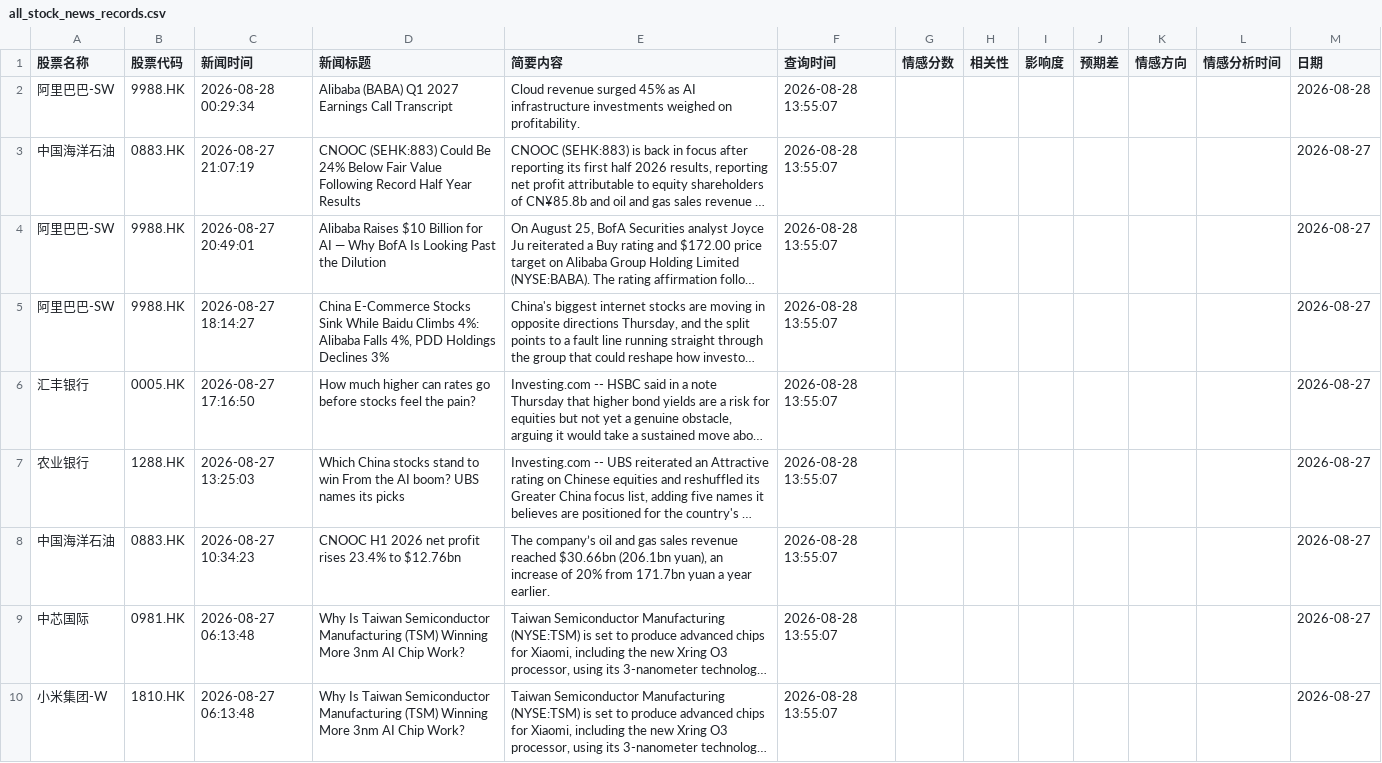
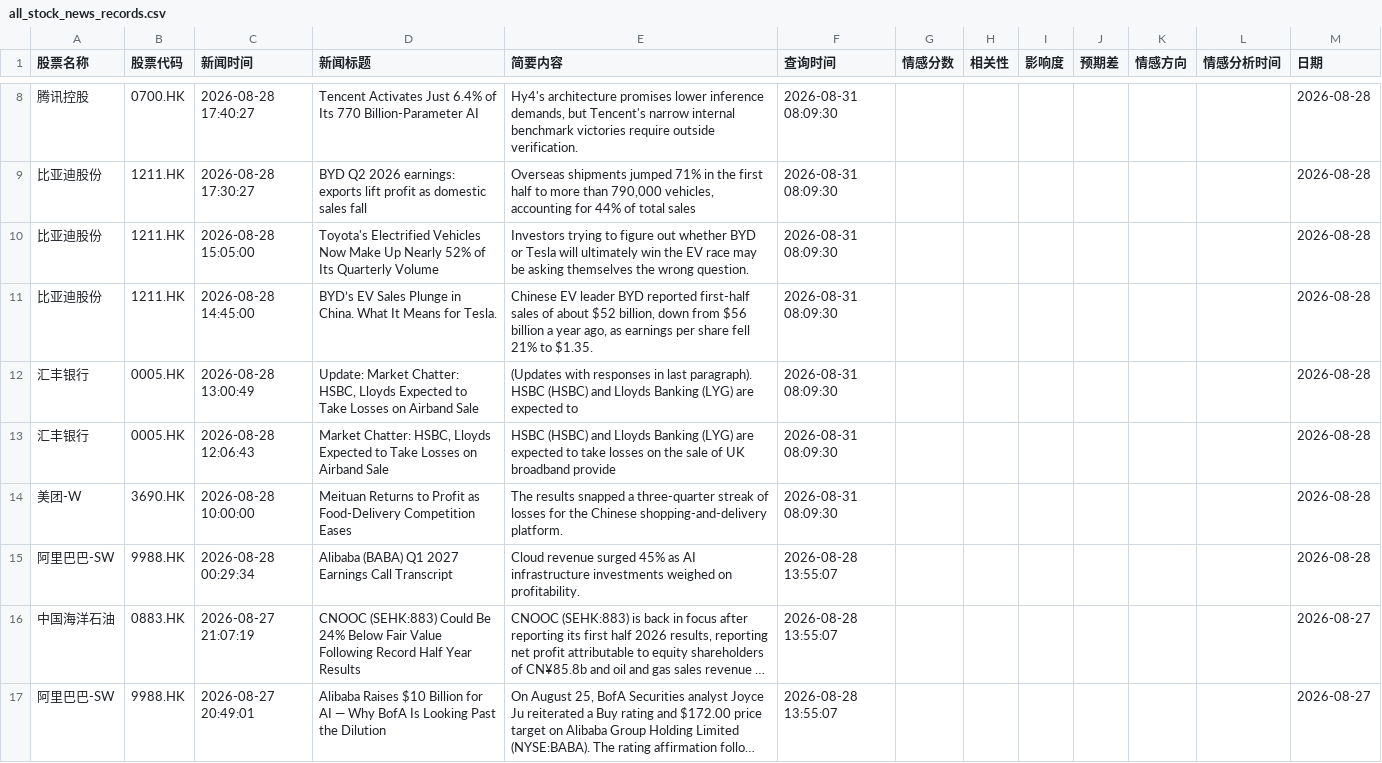
Before and after one commit to liux10288-glitch/fortune, a CSV file: data/all_stock_news_records.csv, drawn as a sheet; only a part is shown, gaps mark what is left out; the shorter side is filled out with more unchanged rows; long unchanged cells end in …; the diff covers the shown part only.

```diff
--- a/data/all_stock_news_records.csv
+++ b/data/all_stock_news_records.csv
@@ -2 +8,8 @@
+腾讯控股,0700.HK,2026-08-28 17:40:27,Tencent Activates Just 6.4% of Its 770 Billion-Parameter AI,"Hy4's architecture promises lower inference demands, but Tencent's narrow internal benchmark victories require outside verification.",2026-08-31 08:09:30,,,,,,,2026-08-28
+比亚迪股份,1211.HK,2026-08-28 17:30:27,BYD Q2 2026 earnings: exports lift profit as domestic sales fall,"Overseas shipments jumped 71% in the first half to more than 790,000 vehicles, accounting for 44% of total sales",2026-08-31 08:09:30,,,,,,,2026-08-28
+比亚迪股份,1211.HK,2026-08-28 15:05:00,Toyota's Electrified Vehicles Now Make Up Nearly 52% of Its Quarterly Volume,Investors trying to figure out whether BYD or Tesla will ultimately win the EV race may be asking themselves the wrong question.,2026-08-31 08:09:30,,,,,,,2026-08-28
+比亚迪股份,1211.HK,2026-08-28 14:45:00,BYD’s EV Sales Plunge in China. What It Means for Tesla.,"Chinese EV leader BYD reported first-half sales of about $52 billion, down from $56 billion a year ago, as earnings per share fell 21% to $1.35.",2026-08-31 08:09:30,,,,,,,2026-08-28
+汇丰银行,0005.HK,2026-08-28 13:00:49,"Update: Market Chatter: HSBC, Lloyds Expected to Take Losses on Airband Sale",(Updates with responses in last paragraph). HSBC (HSBC) and Lloyds Banking (LYG) are expected to,2026-08-31 08:09:30,,,,,,,2026-08-28
+汇丰银行,0005.HK,2026-08-28 12:06:43,"Market Chatter: HSBC, Lloyds Expected to Take Losses on Airband Sale",HSBC (HSBC) and Lloyds Banking (LYG) are expected to take losses on the sale of UK broadband provide,2026-08-31 08:09:30,,,,,,,2026-08-28
+美团-W,3690.HK,2026-08-28 10:00:00,Meituan Returns to Profit as Food-Delivery Competition Eases,The results snapped a three-quarter streak of losses for the Chinese shopping-and-delivery platform.,2026-08-31 08:09:30,,,,,,,2026-08-28
 阿里巴巴-SW,9988.HK,2026-08-28 00:29:34,Alibaba (BABA) Q1 2027 Earnings Call Transcript,Cloud revenue surged 45% as AI infrastructure investments weighed on profitability.,2026-08-28 13:55:07,,,,,,,2026-08-28
```
Also changed, not shown: 6 added rows and 81 moved rows elsewhere in this file.
